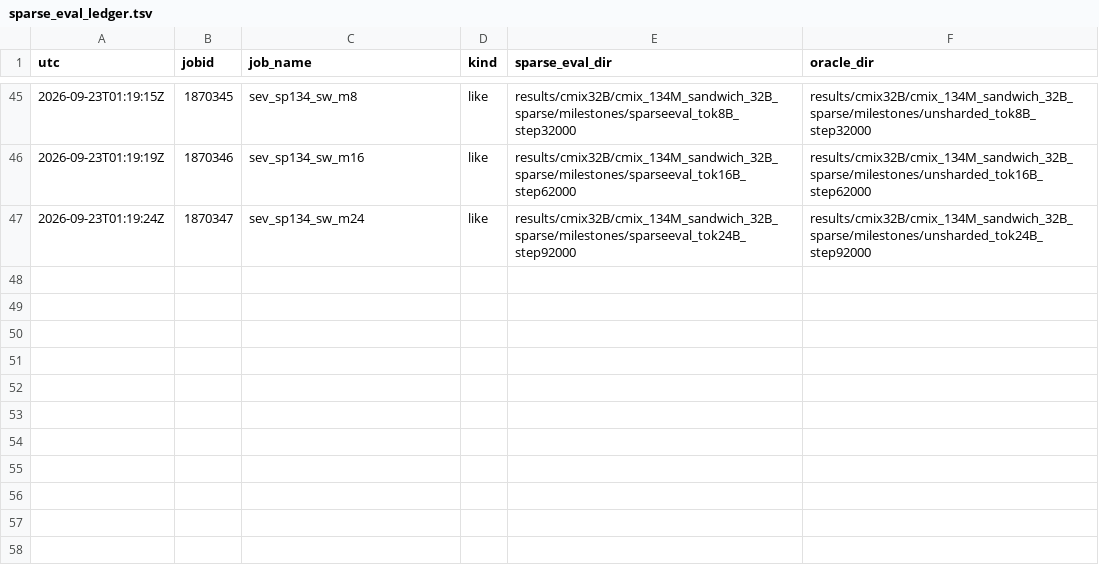
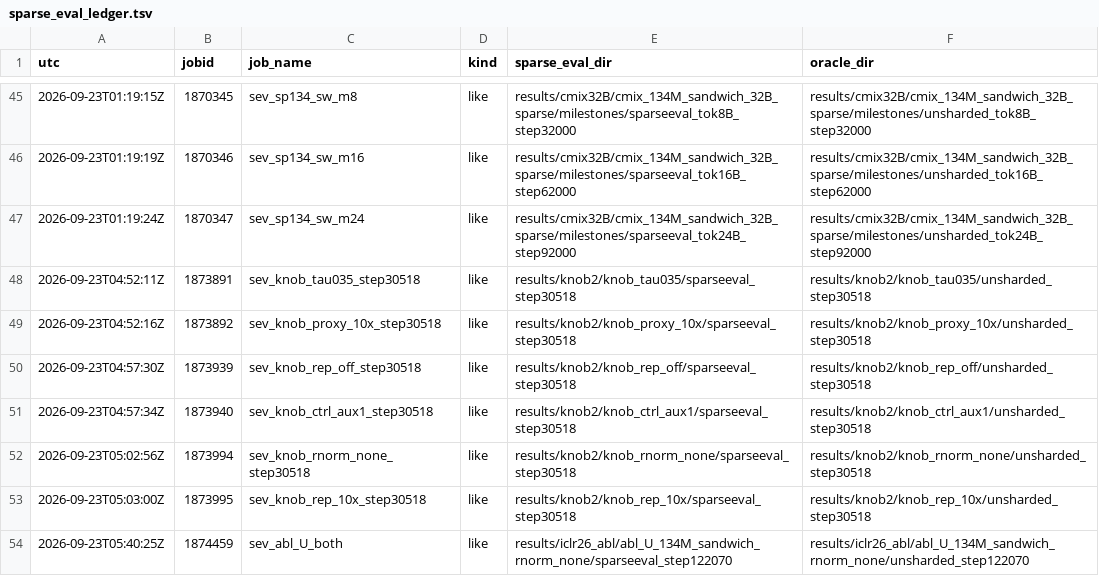
Before and after one commit to nimadehmamy/dolomite-engine, a TSV file: experiments/boltzmann-moe/logs/sparse_eval_ledger.tsv, drawn as a sheet; only a part is shown, gaps mark what is left out.

Commit message:
abl_U: routing_norm=none eliminates the 1.37pp block-placement penalty
abl_U (block-pos variant + routing_norm none) scores oracle Avg11 44.94 / MMLU
25.63 / ppl 41.99 against its parent's 43.45 -- a +1.49pp gain, where the same knob
on the hybrid gave only +0.10 (44.82 -> 44.92).

Consequence: the two architectures become indistinguishable under routing_norm
none (44.94 vs 44.92, 0.02pp), so 14.1's '1.37pp placement penalty' is
zscore-SPECIFIC. Placement is not intrinsically expensive; zscore makes the model
placement-sensitive. And routing_norm none is not a marginal knob -- judged on the
arm zscore was hurting it is +1.49pp, plus ~24% faster.

Third instance of the loss/Avg11 inversion for this knob: abl_U's loss is 0.047
nats WORSE than its parent while its Avg11 is 1.49pp better. Loss-based selection
would have rejected the best setting three times.

Single seed per cell; abl_R_s7 gives the first replicate. abl_U's sparse eval still
running -- abl_R gained further under sparse (44.92 -> 45.43).

```diff
--- a/experiments/boltzmann-moe/logs/sparse_eval_ledger.tsv
+++ b/experiments/boltzmann-moe/logs/sparse_eval_ledger.tsv
@@ -47 +47,8 @@ utc	jobid	job_name	kind	sparse_eval_dir	oracle_dir
 2026-09-23T01:19:24Z	1870347	sev_sp134_sw_m24	like	results/cmix32B/cmix_134M_sandwich_32B_sparse/milestones/sparseeval_tok24B_step92000	results/cmix32B/cmix_134M_sandwich_32B_sparse/milestones/unsharded_tok24B_step92000
+2026-09-23T04:52:11Z	1873891	sev_knob_tau035_step30518	like	results/knob2/knob_tau035/sparseeval_step30518	results/knob2/knob_tau035/unsharded_step30518
+2026-09-23T04:52:16Z	1873892	sev_knob_proxy_10x_step30518	like	results/knob2/knob_proxy_10x/sparseeval_step30518	results/knob2/knob_proxy_10x/unsharded_step30518
+2026-09-23T04:57:30Z	1873939	sev_knob_rep_off_step30518	like	results/knob2/knob_rep_off/sparseeval_step30518	results/knob2/knob_rep_off/unsharded_step30518
+2026-09-23T04:57:34Z	1873940	sev_knob_ctrl_aux1_step30518	like	results/knob2/knob_ctrl_aux1/sparseeval_step30518	results/knob2/knob_ctrl_aux1/unsharded_step30518
+2026-09-23T05:02:56Z	1873994	sev_knob_rnorm_none_step30518	like	results/knob2/knob_rnorm_none/sparseeval_step30518	results/knob2/knob_rnorm_none/unsharded_step30518
+2026-09-23T05:03:00Z	1873995	sev_knob_rep_10x_step30518	like	results/knob2/knob_rep_10x/sparseeval_step30518	results/knob2/knob_rep_10x/unsharded_step30518
+2026-09-23T05:40:25Z	1874459	sev_abl_U_both	like	results/iclr26_abl/abl_U_134M_sandwich_rnorm_none/sparseeval_step122070	results/iclr26_abl/abl_U_134M_sandwich_rnorm_none/unsharded_step122070
```
